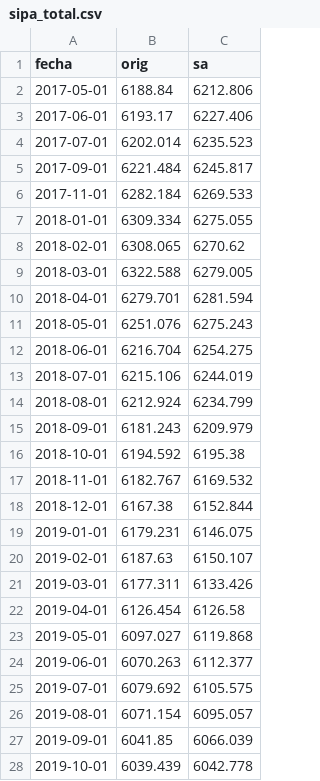
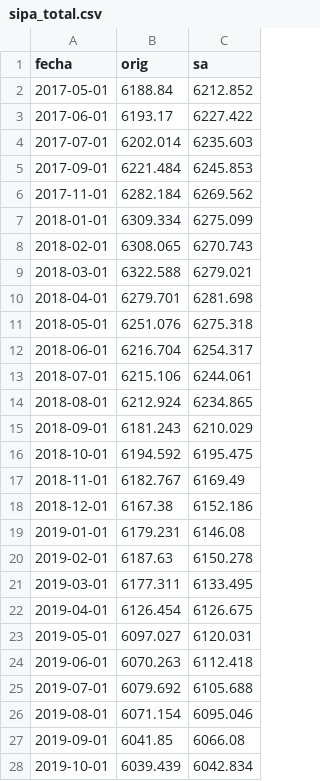
Before and after one commit to CEU-UIA/monitor-ceu-uia, a CSV file: assets/sipa/sipa_total.csv, drawn as a sheet; only a part is shown; the diff covers the shown part only.

```diff
--- a/assets/sipa/sipa_total.csv
+++ b/assets/sipa/sipa_total.csv
@@ -1,28 +1,28 @@
 fecha,orig,sa
-2017-05-01,6188.84,6212.806
-2017-06-01,6193.17,6227.406
-2017-07-01,6202.014,6235.523
-2017-09-01,6221.484,6245.817
-2017-11-01,6282.184,6269.533
-2018-01-01,6309.334,6275.055
-2018-02-01,6308.065,6270.62
-2018-03-01,6322.588,6279.005
-2018-04-01,6279.701,6281.594
-2018-05-01,6251.076,6275.243
-2018-06-01,6216.704,6254.275
-2018-07-01,6215.106,6244.019
-2018-08-01,6212.924,6234.799
-2018-09-01,6181.243,6209.979
-2018-10-01,6194.592,6195.38
-2018-11-01,6182.767,6169.532
-2018-12-01,6167.38,6152.844
-2019-01-01,6179.231,6146.075
-2019-02-01,6187.63,6150.107
-2019-03-01,6177.311,6133.426
-2019-04-01,6126.454,6126.58
-2019-05-01,6097.027,6119.868
-2019-06-01,6070.263,6112.377
-2019-07-01,6079.692,6105.575
-2019-08-01,6071.154,6095.057
-2019-09-01,6041.85,6066.039
-2019-10-01,6039.439,6042.778
+2017-05-01,6188.84,6212.852
+2017-06-01,6193.17,6227.422
+2017-07-01,6202.014,6235.603
+2017-09-01,6221.484,6245.853
+2017-11-01,6282.184,6269.562
+2018-01-01,6309.334,6275.099
+2018-02-01,6308.065,6270.743
+2018-03-01,6322.588,6279.021
+2018-04-01,6279.701,6281.698
+2018-05-01,6251.076,6275.318
+2018-06-01,6216.704,6254.317
+2018-07-01,6215.106,6244.061
+2018-08-01,6212.924,6234.865
+2018-09-01,6181.243,6210.029
+2018-10-01,6194.592,6195.475
+2018-11-01,6182.767,6169.49
+2018-12-01,6167.38,6152.186
+2019-01-01,6179.231,6146.08
+2019-02-01,6187.63,6150.278
+2019-03-01,6177.311,6133.495
+2019-04-01,6126.454,6126.675
+2019-05-01,6097.027,6120.031
+2019-06-01,6070.263,6112.418
+2019-07-01,6079.692,6105.688
+2019-08-01,6071.154,6095.046
+2019-09-01,6041.85,6066.08
+2019-10-01,6039.439,6042.834
```
Also changed, not shown: 1 added row and 86 edited cells elsewhere in this file, assets/sipa/sipa_sec_orig.csv, assets/sipa/sipa_sec_sa.csv, 2 other files.
